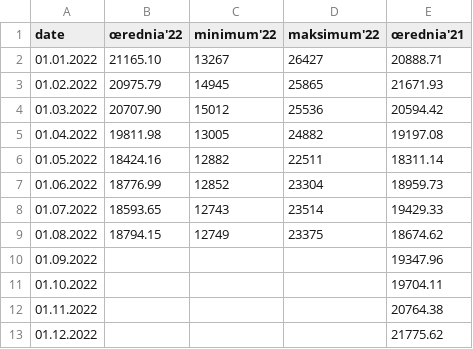
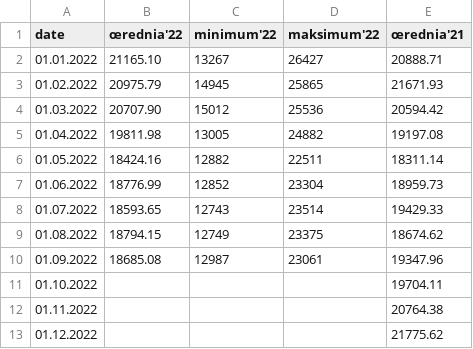
Before and after one commit to ForumEnergiiPL/miesiecznik, a CSV file: load.csv, drawn as a sheet.

Commit message:
Update load.csv

```diff
--- a/load.csv
+++ b/load.csv
@@ -9,3 +9,3 @@ date,œrednia'22,minimum'22,maksimum'22,œrednia'21
 01.08.2022,18794.15,12749,23375,18674.62
-01.09.2022,,,,19347.96
+01.09.2022,18685.08,12987,23061,19347.96
 01.10.2022,,,,19704.11
```
